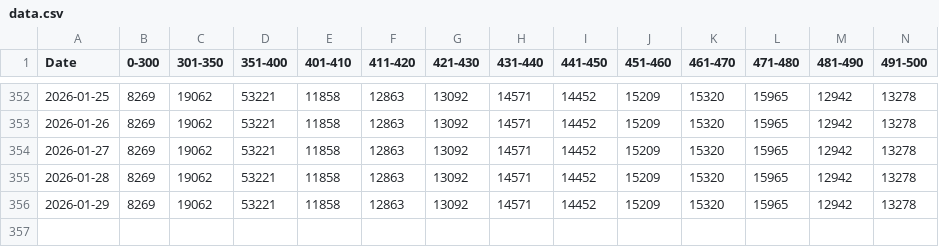
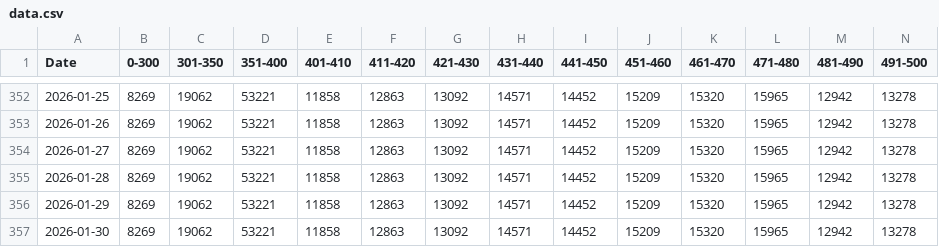
Before and after one commit to gaoxiaodiao/crs-score-monitor, a CSV file: app/data.csv, drawn as a sheet; only a part is shown, gaps mark what is left out; rows hold the shown columns only; the diff names each change by its address in the sheet, - before the commit and + after, or states it on an @@ line.

Commit message:
Daily update: 2026-01-30

```diff
--- a/app/data.csv
+++ b/app/data.csv
+row 357: 2026-01-30 | 8269 | 19062 | 53221 | 11858 | 12863 | 13092 | 14571 | 14452 | 15209 | 15320 | 15965 | 12942 | 13278
```
